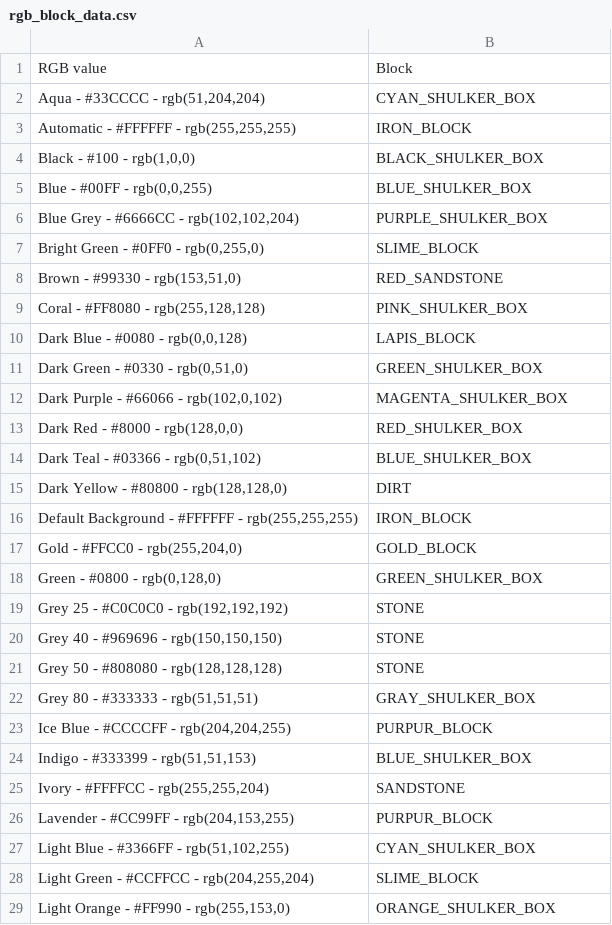
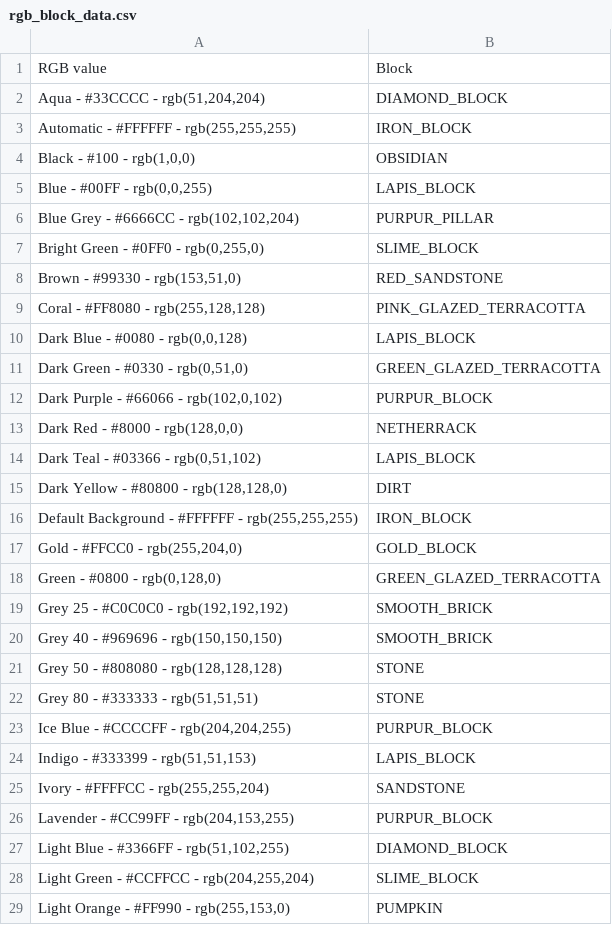
Before and after one commit to Timmytacoman/ImageBuilder, a CSV file: img_to_blocks/rgb_block_data.csv, drawn as a sheet; only a part is shown; the diff covers the shown part only.

```diff
--- a/img_to_blocks/rgb_block_data.csv
+++ b/img_to_blocks/rgb_block_data.csv
@@ -1,15 +1,15 @@
 RGB value,Block
-"Aqua - #33CCCC - rgb(51,204,204)",CYAN_SHULKER_BOX
+"Aqua - #33CCCC - rgb(51,204,204)",DIAMOND_BLOCK
 "Automatic - #FFFFFF - rgb(255,255,255)",IRON_BLOCK
-"Black - #100 - rgb(1,0,0)",BLACK_SHULKER_BOX
-"Blue - #00FF - rgb(0,0,255)",BLUE_SHULKER_BOX
-"Blue Grey - #6666CC - rgb(102,102,204)",PURPLE_SHULKER_BOX
+"Black - #100 - rgb(1,0,0)",OBSIDIAN
+"Blue - #00FF - rgb(0,0,255)",LAPIS_BLOCK
+"Blue Grey - #6666CC - rgb(102,102,204)",PURPUR_PILLAR
 "Bright Green - #0FF0 - rgb(0,255,0)",SLIME_BLOCK
 "Brown - #99330 - rgb(153,51,0)",RED_SANDSTONE
-"Coral - #FF8080 - rgb(255,128,128)",PINK_SHULKER_BOX
+"Coral - #FF8080 - rgb(255,128,128)",PINK_GLAZED_TERRACOTTA
 "Dark Blue - #0080 - rgb(0,0,128)",LAPIS_BLOCK
-"Dark Green - #0330 - rgb(0,51,0)",GREEN_SHULKER_BOX
-"Dark Purple - #66066 - rgb(102,0,102)",MAGENTA_SHULKER_BOX
-"Dark Red - #8000 - rgb(128,0,0)",RED_SHULKER_BOX
-"Dark Teal - #03366 - rgb(0,51,102)",BLUE_SHULKER_BOX
+"Dark Green - #0330 - rgb(0,51,0)",GREEN_GLAZED_TERRACOTTA
+"Dark Purple - #66066 - rgb(102,0,102)",PURPUR_BLOCK
+"Dark Red - #8000 - rgb(128,0,0)",NETHERRACK
+"Dark Teal - #03366 - rgb(0,51,102)",LAPIS_BLOCK
 "Dark Yellow - #80800 - rgb(128,128,0)",DIRT
@@ -17,13 +17,13 @@ RGB value,Block
 "Gold - #FFCC0 - rgb(255,204,0)",GOLD_BLOCK
-"Green - #0800 - rgb(0,128,0)",GREEN_SHULKER_BOX
-"Grey 25 - #C0C0C0 - rgb(192,192,192)",STONE
-"Grey 40 - #969696 - rgb(150,150,150)",STONE
+"Green - #0800 - rgb(0,128,0)",GREEN_GLAZED_TERRACOTTA
+"Grey 25 - #C0C0C0 - rgb(192,192,192)",SMOOTH_BRICK
+"Grey 40 - #969696 - rgb(150,150,150)",SMOOTH_BRICK
 "Grey 50 - #808080 - rgb(128,128,128)",STONE
-"Grey 80 - #333333 - rgb(51,51,51)",GRAY_SHULKER_BOX
+"Grey 80 - #333333 - rgb(51,51,51)",STONE
 "Ice Blue - #CCCCFF - rgb(204,204,255)",PURPUR_BLOCK
-"Indigo - #333399 - rgb(51,51,153)",BLUE_SHULKER_BOX
+"Indigo - #333399 - rgb(51,51,153)",LAPIS_BLOCK
 "Ivory - #FFFFCC - rgb(255,255,204)",SANDSTONE
 "Lavender - #CC99FF - rgb(204,153,255)",PURPUR_BLOCK
-"Light Blue - #3366FF - rgb(51,102,255)",CYAN_SHULKER_BOX
+"Light Blue - #3366FF - rgb(51,102,255)",DIAMOND_BLOCK
 "Light Green - #CCFFCC - rgb(204,255,204)",SLIME_BLOCK
-"Light Orange - #FF990 - rgb(255,153,0)",ORANGE_SHULKER_BOX
+"Light Orange - #FF990 - rgb(255,153,0)",PUMPKIN
```
Also changed, not shown: 5 added rows and 13 edited cells elsewhere in this file, 2 other files.
